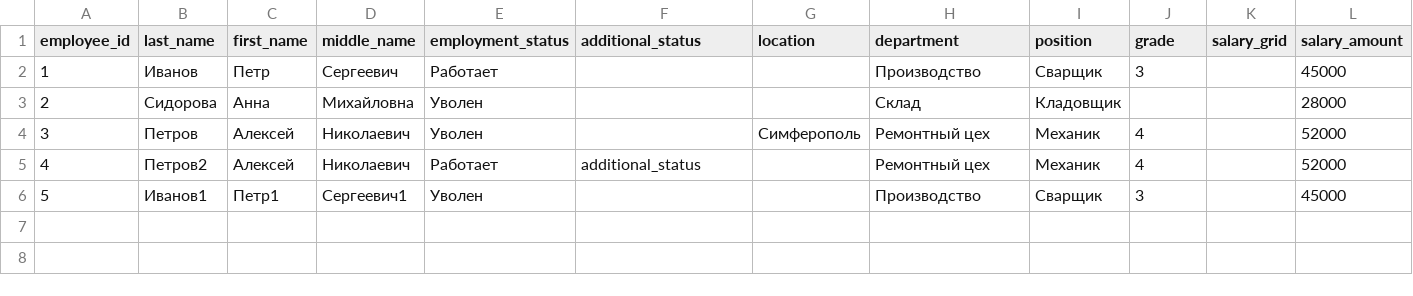
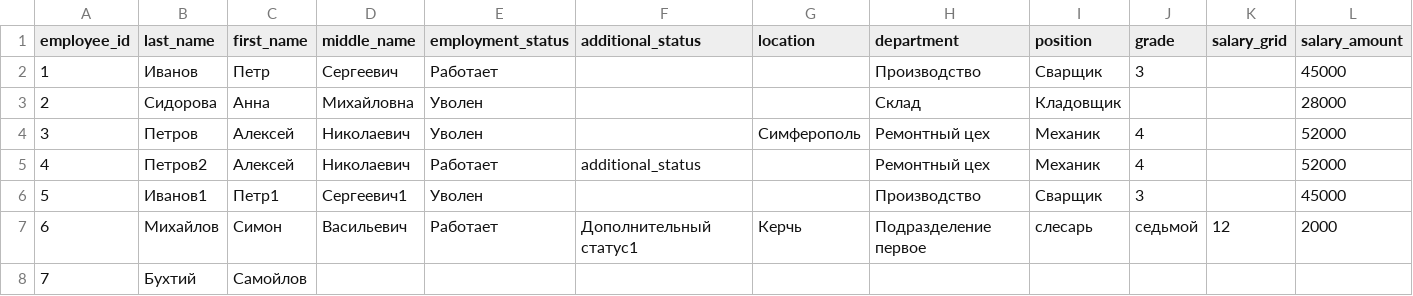
Before and after one commit to ur5fot/crm_manufactur, a CSV file: data/employees.csv, drawn as a sheet; only a part is shown; rows hold the shown columns only; the diff names each change by its address in the sheet, - before the commit and + after, or states it on an @@ line.

```diff
--- a/data/employees.csv
+++ b/data/employees.csv
+row 7: 6 | Михайлов | Симон | Васильевич | Работает | Дополнительный статус1 | Керчь | Подразделение первое | слесарь | седьмой | 12 | 2000
+row 8: 7 | Бухтий | Самойлов
```
Also changed, not shown: data/employees_import_sample.csv, data/fields_schema.csv, 3 other files.
